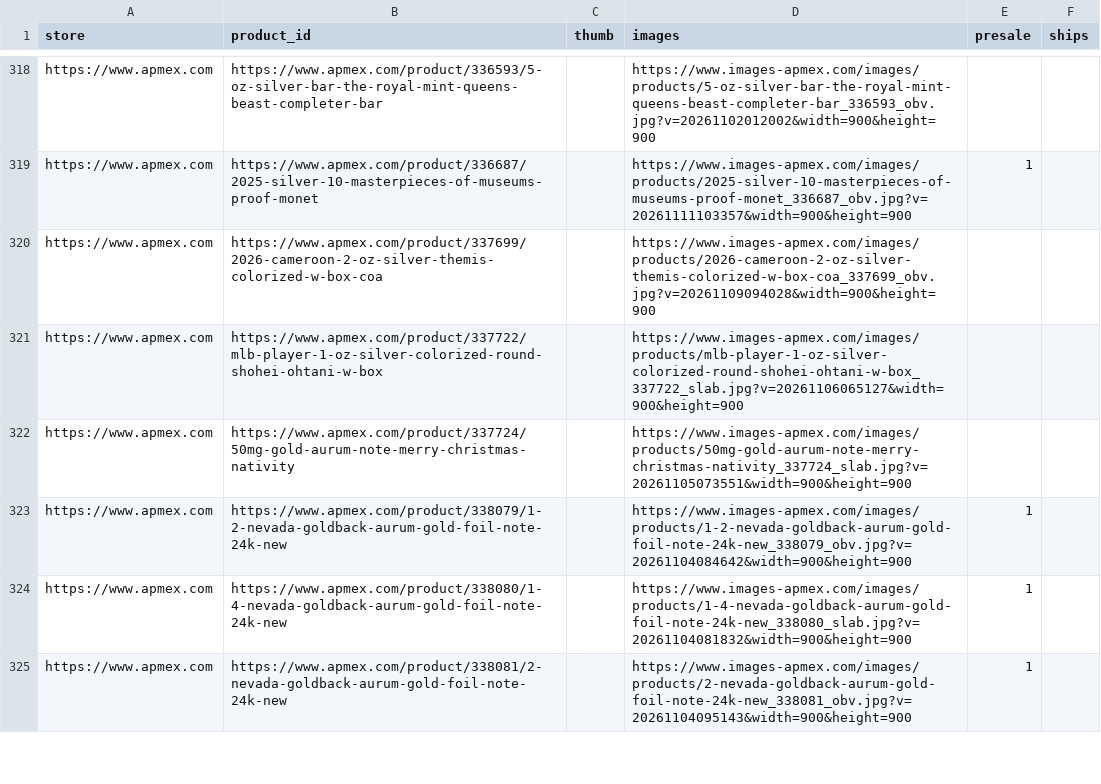
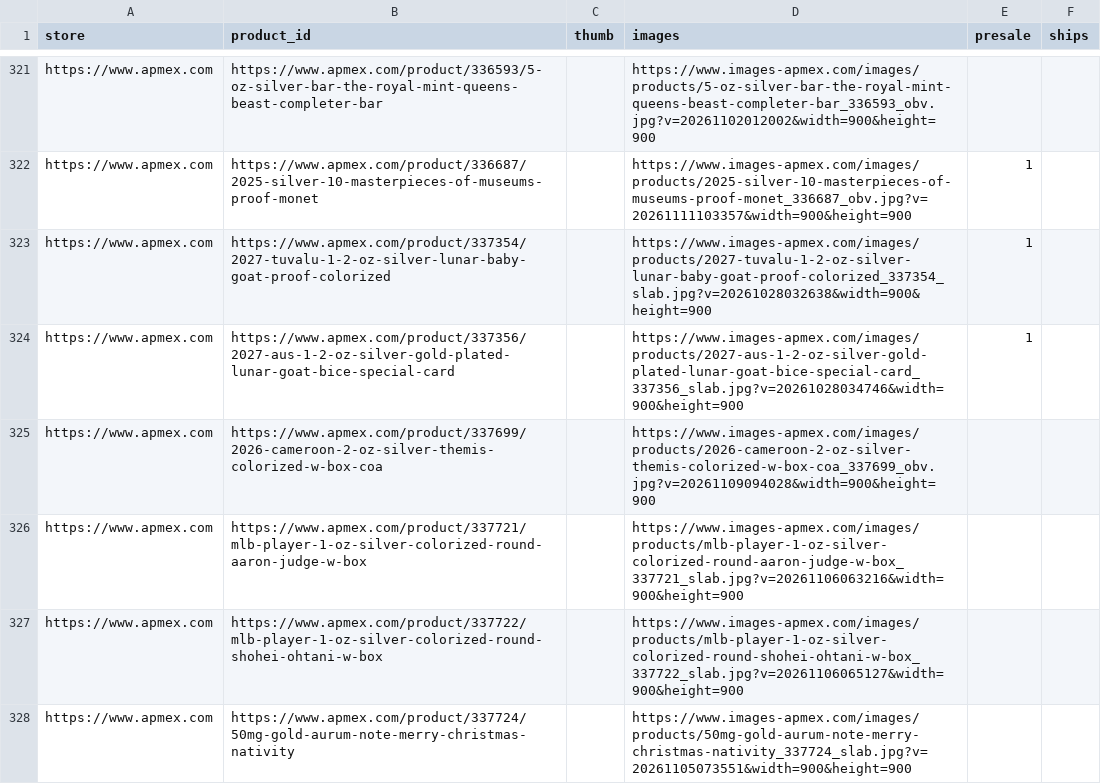
Before and after one commit to yazidTheThird/silver-market-heat-index, a CSV file: data/media.csv, drawn as a sheet; only a part is shown, gaps mark what is left out; the shorter side is filled out with more unchanged rows; the diff covers the shown part only.

```diff
--- a/data/media.csv
+++ b/data/media.csv
@@ -319,3 +322,6 @@ https://www.apmex.com,https://www.apmex.com/product/336593/5-oz-silver-bar-the-r
 https://www.apmex.com,https://www.apmex.com/product/336687/2025-silver-10-masterpieces-of-museums-proof-monet,,https://www.images-apmex.com/images/products/2025-silver-10-masterpieces-of-museums-proof-monet_336687_obv.jpg?v=20261111103357&width=900&height=900,1,
+https://www.apmex.com,https://www.apmex.com/product/337354/2027-tuvalu-1-2-oz-silver-lunar-baby-goat-proof-colorized,,https://www.images-apmex.com/images/products/2027-tuvalu-1-2-oz-silver-lunar-baby-goat-proof-colorized_337354_slab.jpg?v=20261028032638&width=900&height=900,1,
+https://www.apmex.com,https://www.apmex.com/product/337356/2027-aus-1-2-oz-silver-gold-plated-lunar-goat-bice-special-card,,https://www.images-apmex.com/images/products/2027-aus-1-2-oz-silver-gold-plated-lunar-goat-bice-special-card_337356_slab.jpg?v=20261028034746&width=900&height=900,1,
 https://www.apmex.com,https://www.apmex.com/product/337699/2026-cameroon-2-oz-silver-themis-colorized-w-box-coa,,https://www.images-apmex.com/images/products/2026-cameroon-2-oz-silver-themis-colorized-w-box-coa_337699_obv.jpg?v=20261109094028&width=900&height=900,,
+https://www.apmex.com,https://www.apmex.com/product/337721/mlb-player-1-oz-silver-colorized-round-aaron-judge-w-box,,https://www.images-apmex.com/images/products/mlb-player-1-oz-silver-colorized-round-aaron-judge-w-box_337721_slab.jpg?v=20261106063216&width=900&height=900,,
 https://www.apmex.com,https://www.apmex.com/product/337722/mlb-player-1-oz-silver-colorized-round-shohei-ohtani-w-box,,https://www.images-apmex.com/images/products/mlb-player-1-oz-silver-colorized-round-shohei-ohtani-w-box_337722_slab.jpg?v=20261106065127&width=900&height=900,,
```
Also changed, not shown: 7 added rows and 18 removed rows elsewhere in this file, data/collection_health.csv, data/hot_groups.csv, 6 other files.
